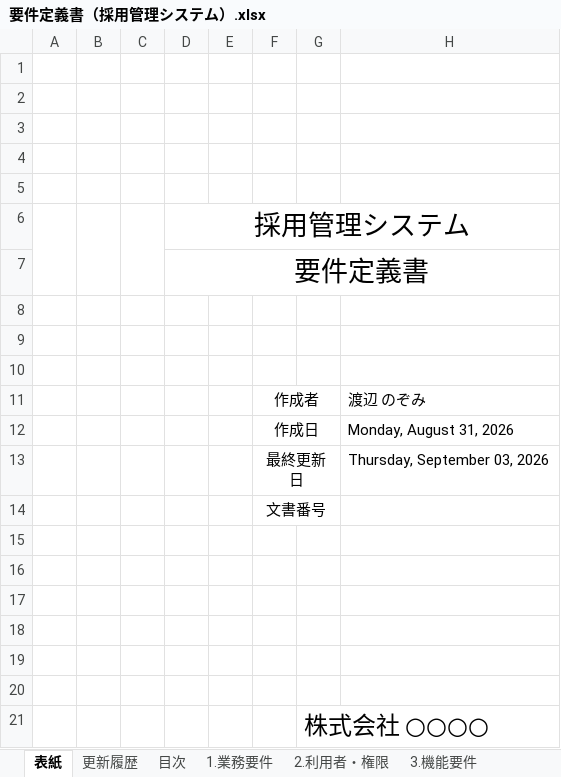
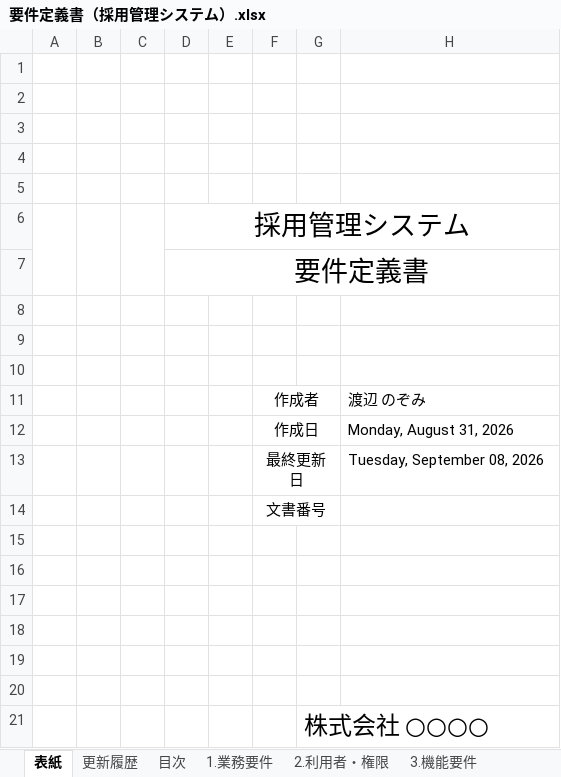
Before and after one commit to nozomi-watanabe1214/my_application, an Excel workbook: 要件定義書（採用管理システム）.xlsx, sheet 表紙, drawn as a sheet; values as stored, in another font and other column widths than the file's, no borders; the diff names each change by its address in the sheet, - before the commit and + after, or states it on an @@ line.

```diff
--- a/要件定義書（採用管理システム）.xlsx (sheet 表紙)
+++ b/要件定義書（採用管理システム）.xlsx (sheet 表紙)
-H13: Thursday, September 03, 2026
+H13: Tuesday, September 08, 2026
```
Also changed, not shown: sheet 目次, sheet 更新履歴, sheet 4.非機能要件.
